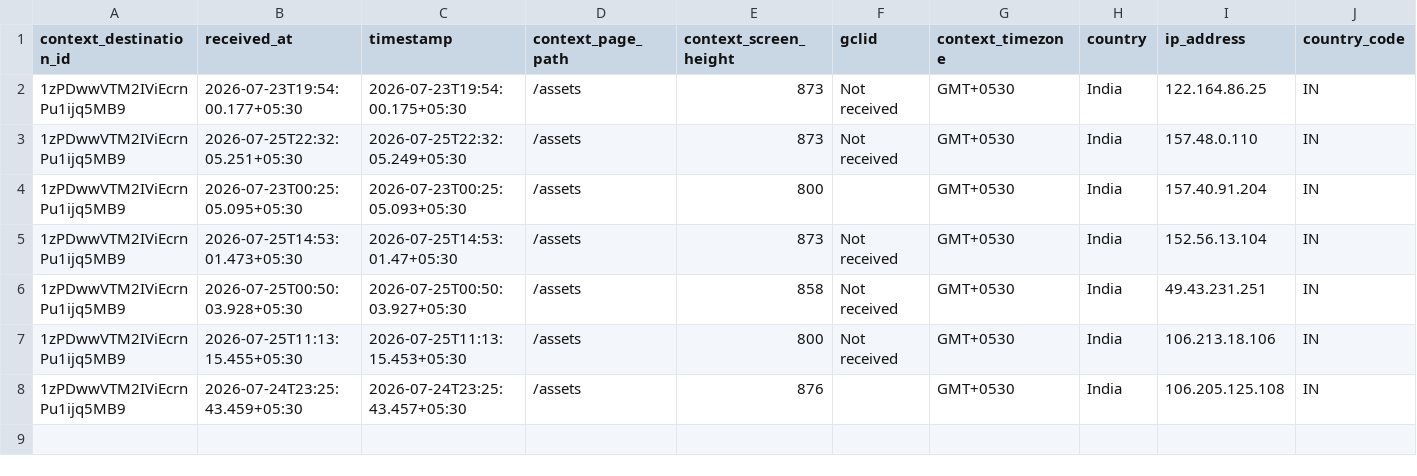
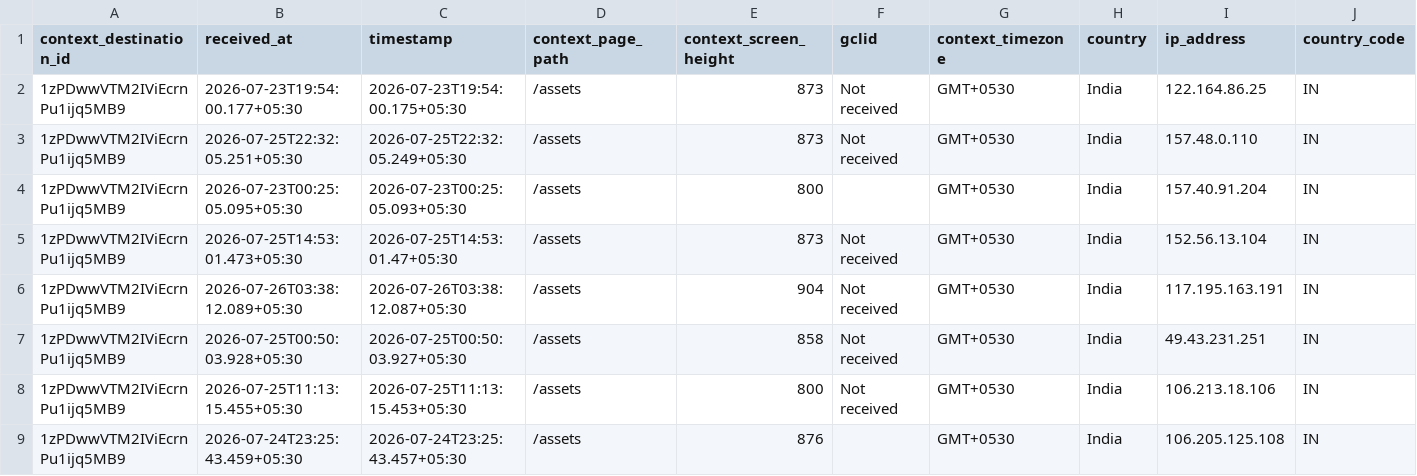
Before and after one commit to gripinvest/gi-analytics, a CSV file: backend/data/asset_search/W17_jul23-jul29_asset_search_chip_clicked.csv, drawn as a sheet; only a part is shown; rows hold the shown columns only; the diff names each change by its address in the sheet, - before the commit and + after, or states it on an @@ line.

```diff
--- a/backend/data/asset_search/W17_jul23-jul29_asset_search_chip_clicked.csv
+++ b/backend/data/asset_search/W17_jul23-jul29_asset_search_chip_clicked.csv
+row 6: 1zPDwwVTM2IViEcrnPu1ijq5MB9 | 2026-07-26T03:38:12.089+05:30 | 2026-07-26T03:38:12.087+05:30 | /assets | 904 | Not received | GMT+0530 | India | 117.195.163.191 | IN
```
Also changed, not shown: 10 other files.
